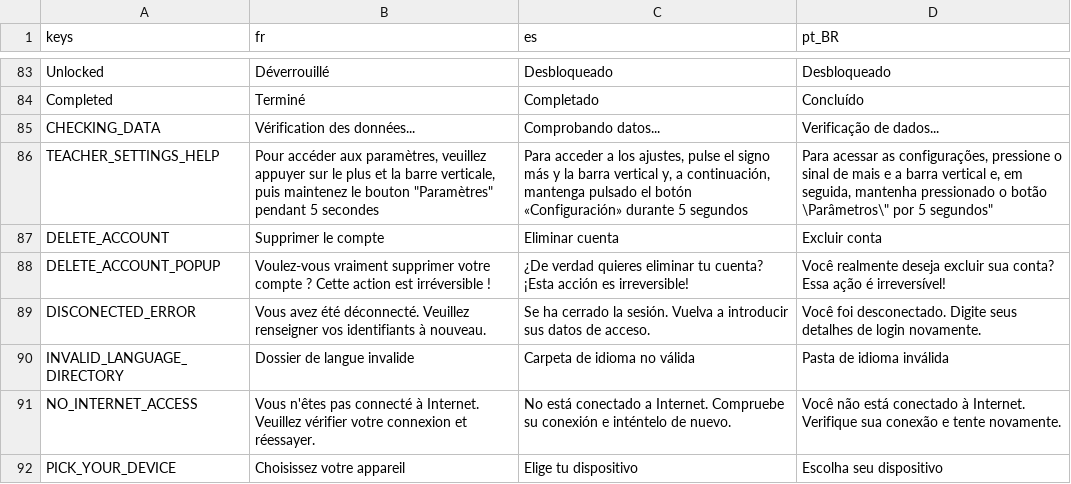
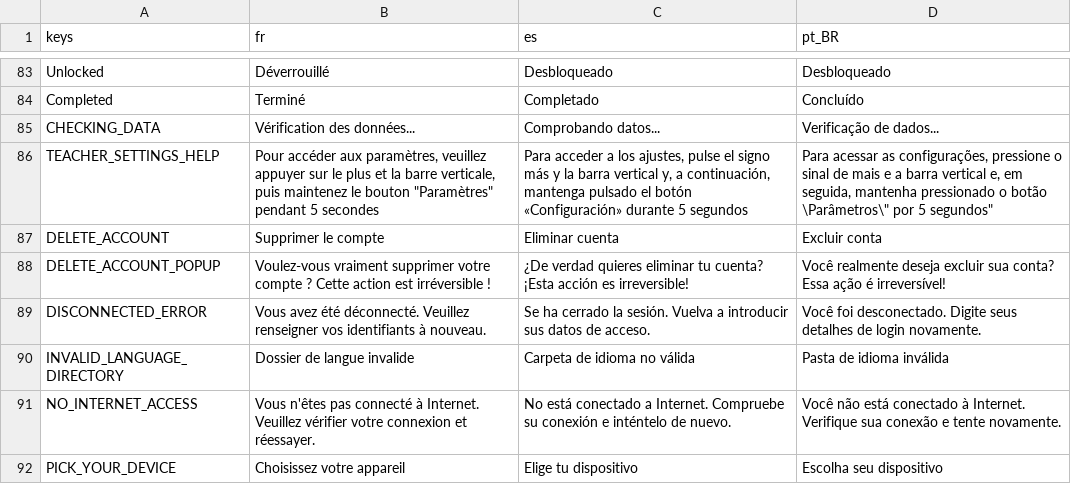
Before and after one commit to Excello-Recherche-Education/Kalulu, a CSV file: kalulu_localization.csv, drawn as a sheet; only a part is shown, gaps mark what is left out.

```diff
--- a/kalulu_localization.csv
+++ b/kalulu_localization.csv
@@ -341,3 +341,3 @@ DELETE_ACCOUNT,Supprimer le compte,Eliminar cuenta,Excluir conta
 DELETE_ACCOUNT_POPUP,Voulez-vous vraiment supprimer votre compte ? Cette action est irréversible !,¿De verdad quieres eliminar tu cuenta? ¡Esta acción es irreversible!,Você realmente deseja excluir sua conta? Essa ação é irreversível!
-DISCONECTED_ERROR,Vous avez été déconnecté. Veuillez renseigner vos identifiants à nouveau.,Se ha cerrado la sesión. Vuelva a introducir sus datos de acceso.,Você foi desconectado. Digite seus detalhes de login novamente.
+DISCONNECTED_ERROR,Vous avez été déconnecté. Veuillez renseigner vos identifiants à nouveau.,Se ha cerrado la sesión. Vuelva a introducir sus datos de acceso.,Você foi desconectado. Digite seus detalhes de login novamente.
 INVALID_LANGUAGE_DIRECTORY,Dossier de langue invalide,Carpeta de idioma no válida,Pasta de idioma inválida
```
Also changed, not shown: 5 other files.
